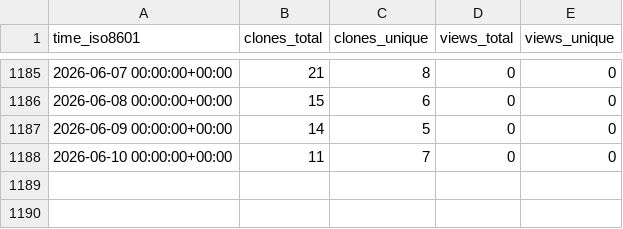
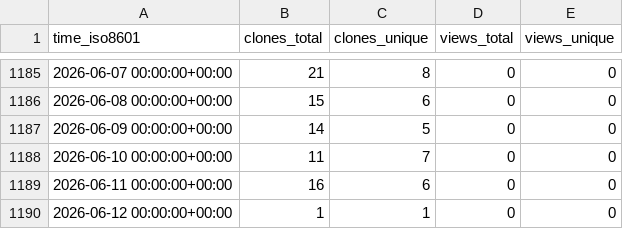
Before and after one commit to sysbio-curie/NaviCell, a CSV file: sysbio-curie/NaviCell/ghrs-data/views_clones_aggregate.csv, drawn as a sheet; only a part is shown, gaps mark what is left out; the diff names each change by its address in the sheet, - before the commit and + after, or states it on an @@ line.

```diff
--- a/sysbio-curie/NaviCell/ghrs-data/views_clones_aggregate.csv
+++ b/sysbio-curie/NaviCell/ghrs-data/views_clones_aggregate.csv
+row 1189: 2026-06-11 00:00:00+00:00 | 16 | 6 | 0 | 0
+row 1190: 2026-06-12 00:00:00+00:00 | 1 | 1 | 0 | 0
```
Also changed, not shown: 1 other file.
